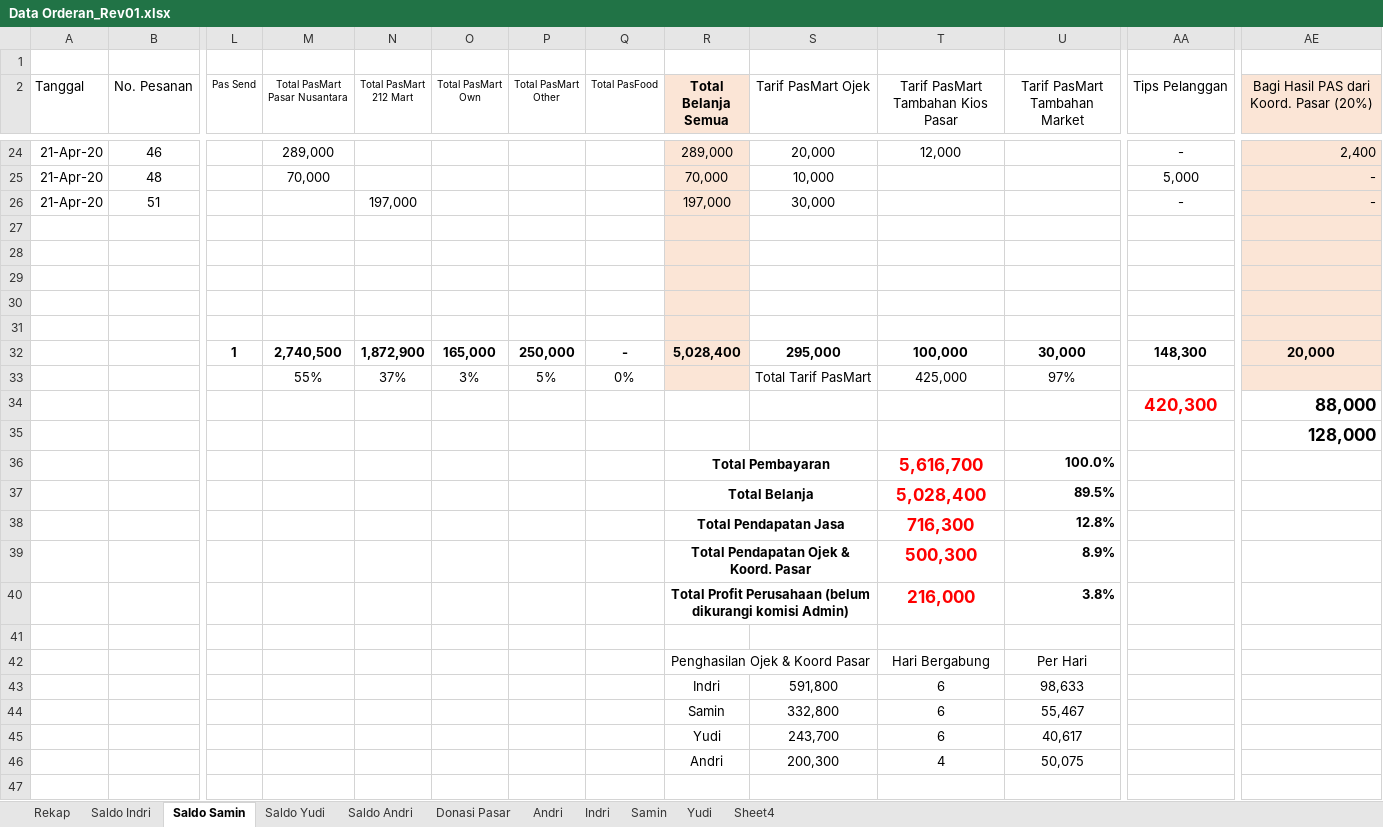
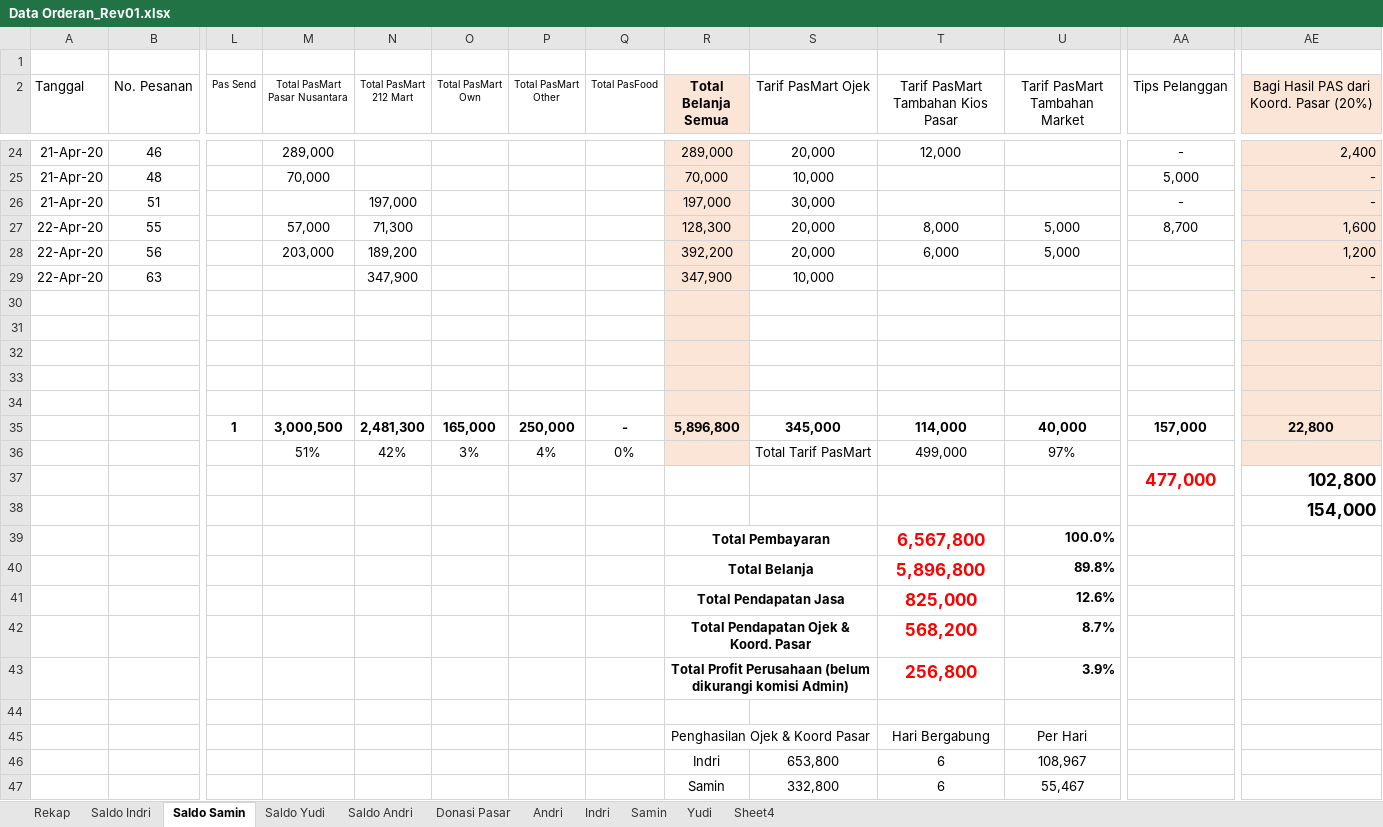
Before and after one commit to ikanx101/belajaR, an Excel workbook: Bukan Infografis/PAS Banget/Data Orderan_Rev01.xlsx, sheet Saldo Samin, drawn as a sheet; only a part is shown, gaps mark what is left out; the shorter side is filled out with more unchanged rows; values as stored, in another font and other column widths than the file's, no borders; removed rows and columns are numbered as before the commit, all else as after; rows hold the shown columns only; the diff names each change by its address in the sheet, - before the commit and + after, or states it on an @@ line.

Commit message:
tambahan baru

```diff
--- a/Bukan Infografis/PAS Banget/Data Orderan_Rev01.xlsx (sheet Saldo Samin)
+++ b/Bukan Infografis/PAS Banget/Data Orderan_Rev01.xlsx (sheet Saldo Samin)
+row 27: 22-Apr-20 | 55 |  | 57,000 | 71,300 |  |  |  | 128,300 | 20,000 | 8,000 | 5,000 | 8,700 | 1,600
+row 28: 22-Apr-20 | 56 |  | 203,000 | 189,200 |  |  |  | 392,200 | 20,000 | 6,000 | 5,000 |  | 1,200
+row 29: 22-Apr-20 | 63 |  |  | 347,900 |  |  |  | 347,900 | 10,000 |  |  |  | -
-row 32:  |  | 1 | 2,740,500 | 1,872,900 | 165,000 | 250,000 | - | 5,028,400 | 295,000 | 100,000 | 30,000 | 148,300 | 20,000
+row 35:  |  | 1 | 3,000,500 | 2,481,300 | 165,000 | 250,000 | - | 5,896,800 | 345,000 | 114,000 | 40,000 | 157,000 | 22,800
-M36 (Total PasMart Pasar Nusantara): 55%
+M36 (Total PasMart Pasar Nusantara): 51%
-N36 (Total PasMart 212 Mart): 37%
+N36 (Total PasMart 212 Mart): 42%
-P36 (Total PasMart Other): 5%
+P36 (Total PasMart Other): 4%
-T36: 425,000
+T36: 499,000
-AA37 (Tips Pelanggan): 420,300
+AA37 (Tips Pelanggan): 477,000
-AE37: 88,000
+AE37: 102,800
-AE38: 128,000
+AE38: 154,000
-T39: 5,616,700
+T39: 6,567,800
-row 37:  |  |  |  |  |  |  |  | Total Belanja |  | 5,028,400 | 89.5%
-row 38:  |  |  |  |  |  |  |  | Total Pendapatan Jasa |  | 716,300 | 12.8%
-row 39:  |  |  |  |  |  |  |  | Total Pendapatan Ojek & Koord. Pasar |  | 500,300 | 8.9%
-row 40:  |  |  |  |  |  |  |  | Total Profit Perusahaan (belum dikurangi komisi Admin) |  | 216,000 | 3.8%
+row 40:  |  |  |  |  |  |  |  | Total Belanja |  | 5,896,800 | 89.8%
+row 41:  |  |  |  |  |  |  |  | Total Pendapatan Jasa |  | 825,000 | 12.6%
+row 42:  |  |  |  |  |  |  |  | Total Pendapatan Ojek & Koord. Pasar |  | 568,200 | 8.7%
+row 43:  |  |  |  |  |  |  |  | Total Profit Perusahaan (belum dikurangi komisi Admin) |  | 256,800 | 3.9%
-S46 (Tarif PasMart Ojek): 591,800
+S46 (Tarif PasMart Ojek): 653,800
-U46 (Tarif PasMart Tambahan Market): 98,633
+U46 (Tarif PasMart Tambahan Market): 108,967
```
Also changed, not shown: sheet Rekap, sheet Saldo Indri, sheet Saldo Yudi, sheet Saldo Andri, sheet Yudi, sheet Andri, 3 more sheets, formulas that keep their value, 2 other files.
